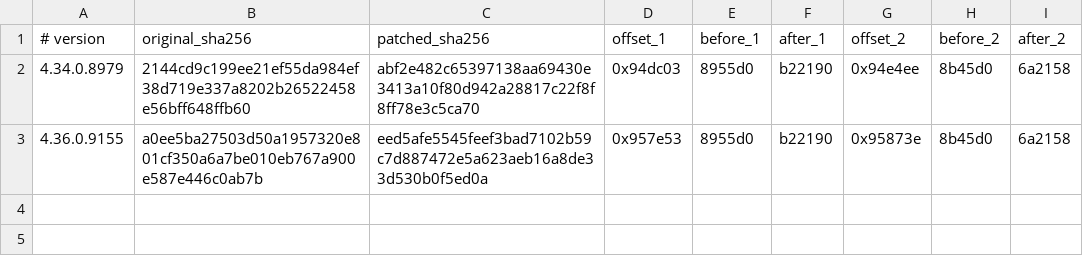
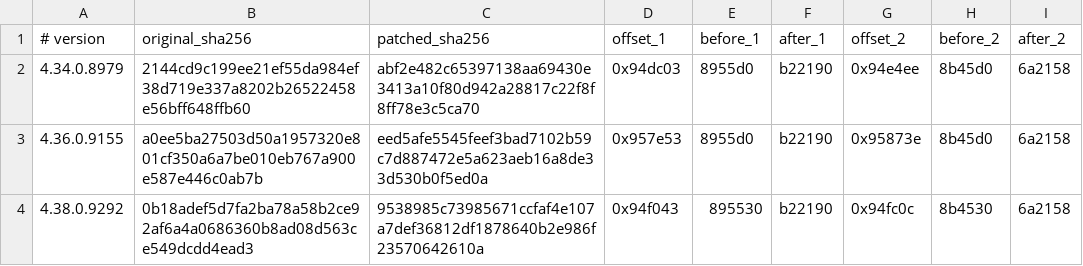
Before and after one commit to GuoWQ222/uu-remote-for-linux, a TSV file: lib/uu-remote-for-linux/hwdecode-compatibility.tsv, drawn as a sheet; the diff names each change by its address in the sheet, - before the commit and + after, or states it on an @@ line.

```diff
--- a/lib/uu-remote-for-linux/hwdecode-compatibility.tsv
+++ b/lib/uu-remote-for-linux/hwdecode-compatibility.tsv
+row 4: 4.38.0.9292 | 0b18adef5d7fa2ba78a58b2ce92af6a4a0686360b8ad08d563ce549dcdd4ead3 | 9538985c73985671ccfaf4e107a7def36812df1878640b2e986f23570642610a | 0x94f043 | 895530 | b22190 | 0x94fc0c | 8b4530 | 6a2158
```
Also changed, not shown: 2 other files.
